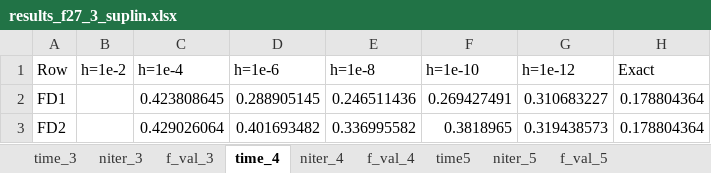
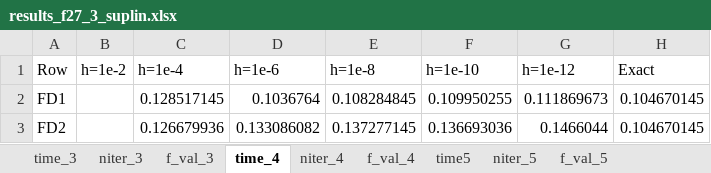
Before and after one commit to SofiBernardoni/Numerical-Optimization, an Excel workbook: F27_truncated/results_f27_3_suplin.xlsx, sheet time_4, drawn as a sheet; values as stored, in another font and other column widths than the file's, no borders; the diff names each change by its address in the sheet, - before the commit and + after, or states it on an @@ line.

```diff
--- a/F27_truncated/results_f27_3_suplin.xlsx (sheet time_4)
+++ b/F27_truncated/results_f27_3_suplin.xlsx (sheet time_4)
-C2 (h=1e-4): 0.423808645
+C2 (h=1e-4): 0.128517145
-D2 (h=1e-6): 0.288905145
+D2 (h=1e-6): 0.1036764
-E2 (h=1e-8): 0.246511436
+E2 (h=1e-8): 0.108284845
-F2 (h=1e-10): 0.269427491
+F2 (h=1e-10): 0.109950255
-G2 (h=1e-12): 0.310683227
+G2 (h=1e-12): 0.111869673
-H2:H3 (Exact): 0.178804364
+H2:H3 (Exact): 0.104670145
-C3 (h=1e-4): 0.429026064
+C3 (h=1e-4): 0.126679936
-D3 (h=1e-6): 0.401693482
+D3 (h=1e-6): 0.133086082
-E3 (h=1e-8): 0.336995582
+E3 (h=1e-8): 0.137277145
-F3 (h=1e-10): 0.3818965
+F3 (h=1e-10): 0.136693036
-G3 (h=1e-12): 0.319438573
+G3 (h=1e-12): 0.1466044
```
Also changed, not shown: sheet time5, sheet time_3, sheet ExactComparison, F27_truncated/results_f27_3_quad.xlsx, 31 other files.
